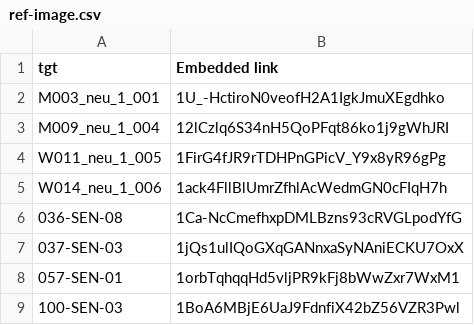
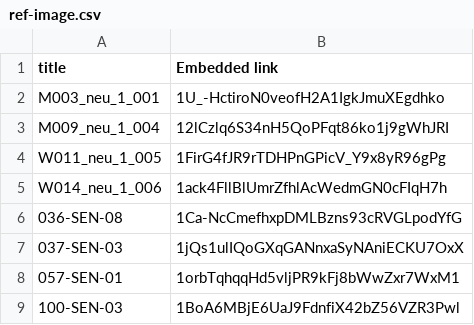
Before and after one commit to chacorp/userstudy, a CSV file: ref-image.csv, drawn as a sheet.

```diff
--- a/ref-image.csv
+++ b/ref-image.csv
@@ -1,2 +1,2 @@
-tgt,Embedded link
+title,Embedded link
 M003_neu_1_001,1U_-HctiroN0veofH2A1IgkJmuXEgdhko
```
Also changed, not shown: 1 other file.
